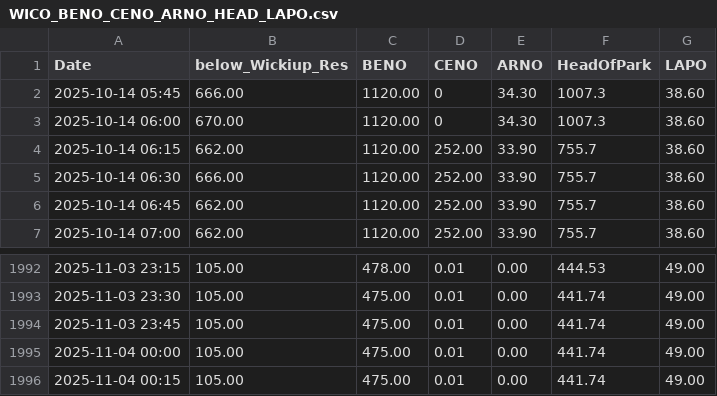
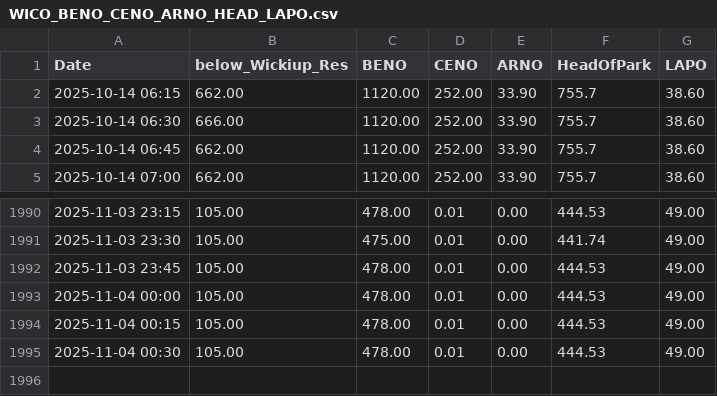
Before and after one commit to ksallee/Green-Wave-Report, a CSV file: static/WICO_BENO_CENO_ARNO_HEAD_LAPO.csv, drawn as a sheet; only a part is shown, gaps mark what is left out.

Commit message:
Update CSV data

```diff
--- a/static/WICO_BENO_CENO_ARNO_HEAD_LAPO.csv
+++ b/static/WICO_BENO_CENO_ARNO_HEAD_LAPO.csv
@@ -1,4 +1,2 @@
 Date,below_Wickiup_Res,BENO,CENO,ARNO,HeadOfPark,LAPO
-2025-10-14 05:45,666.00,1120.00,0,34.30,1007.3,38.60
-2025-10-14 06:00,670.00,1120.00,0,34.30,1007.3,38.60
 2025-10-14 06:15,662.00,1120.00,252.00,33.90,755.7,38.60
@@ -1993,4 +1991,5 @@ Date,below_Wickiup_Res,BENO,CENO,ARNO,HeadOfPark,LAPO
 2025-11-03 23:30,105.00,475.00,0.01,0.00,441.74,49.00
-2025-11-03 23:45,105.00,475.00,0.01,0.00,441.74,49.00
-2025-11-04 00:00,105.00,475.00,0.01,0.00,441.74,49.00
-2025-11-04 00:15,105.00,475.00,0.01,0.00,441.74,49.00
+2025-11-03 23:45,105.00,478.00,0.01,0.00,444.53,49.00
+2025-11-04 00:00,105.00,478.00,0.01,0.00,444.53,49.00
+2025-11-04 00:15,105.00,478.00,0.01,0.00,444.53,49.00
+2025-11-04 00:30,105.00,478.00,0.01,0.00,444.53,49.00
```
Also changed, not shown: static/BENOWaterAirTemp.csv.
